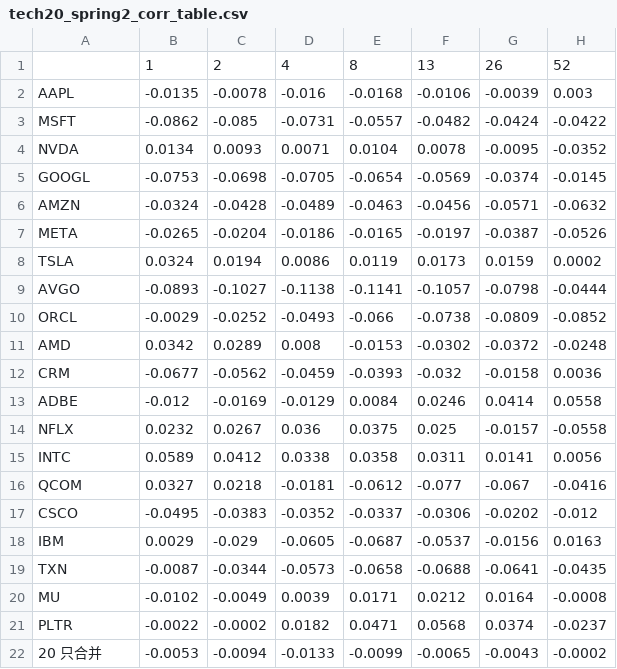
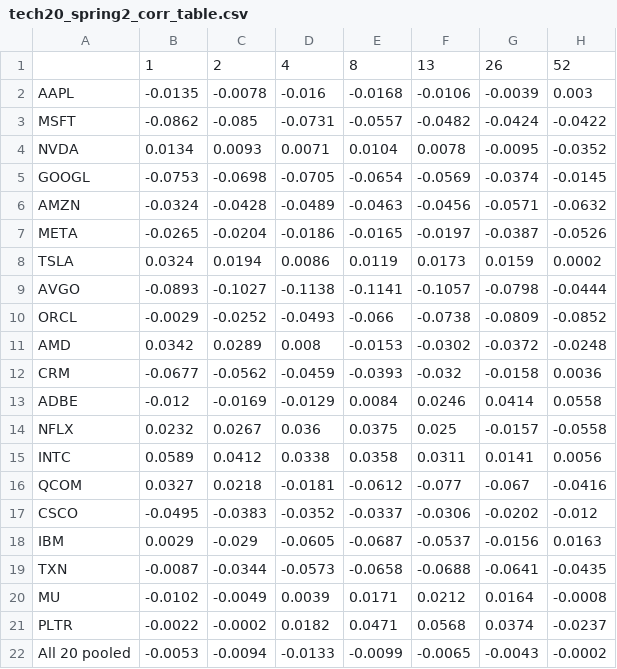
Before and after one commit to EL142857/tech20-stock-analysis, a CSV file: results/tech20_spring2_corr_table.csv, drawn as a sheet.

```diff
--- a/results/tech20_spring2_corr_table.csv
+++ b/results/tech20_spring2_corr_table.csv
@@ -21,2 +21,2 @@ MU,-0.0102,-0.0049,0.0039,0.0171,0.0212,0.0164,-0.0008
 PLTR,-0.0022,-0.0002,0.0182,0.0471,0.0568,0.0374,-0.0237
-20 只合并,-0.0053,-0.0094,-0.0133,-0.0099,-0.0065,-0.0043,-0.0002
+All 20 pooled,-0.0053,-0.0094,-0.0133,-0.0099,-0.0065,-0.0043,-0.0002
```
Also changed, not shown: 26 other files.
